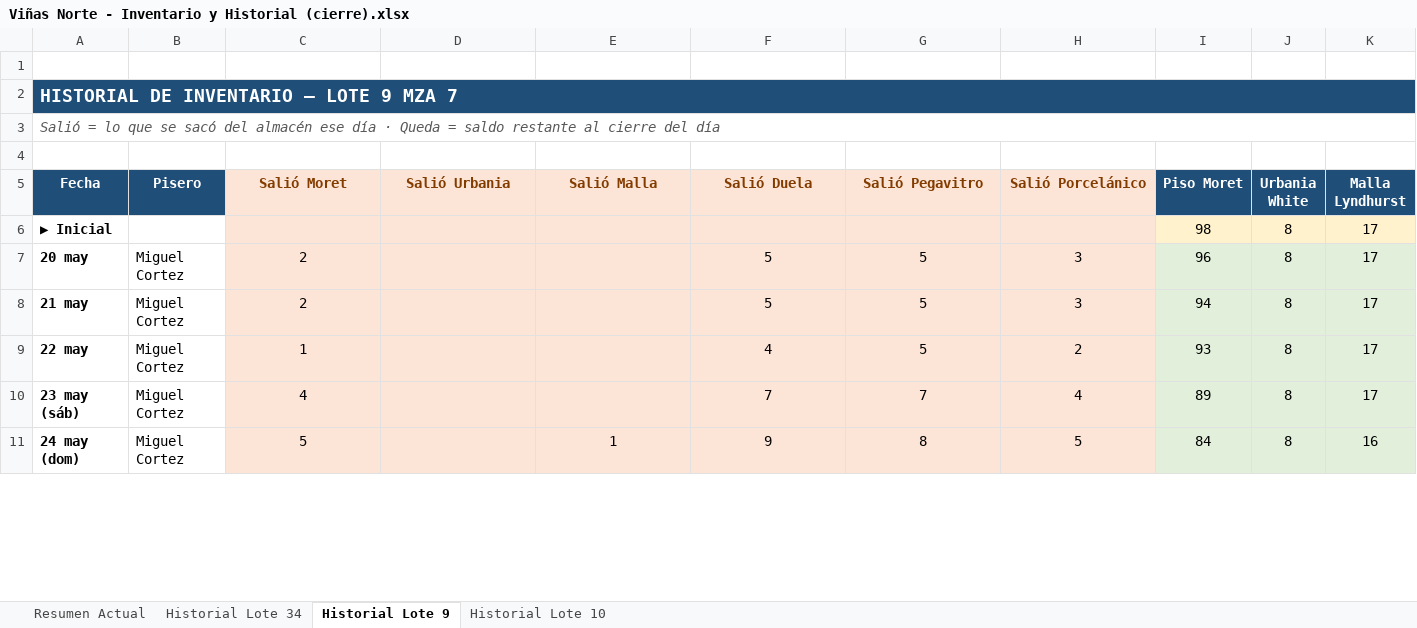
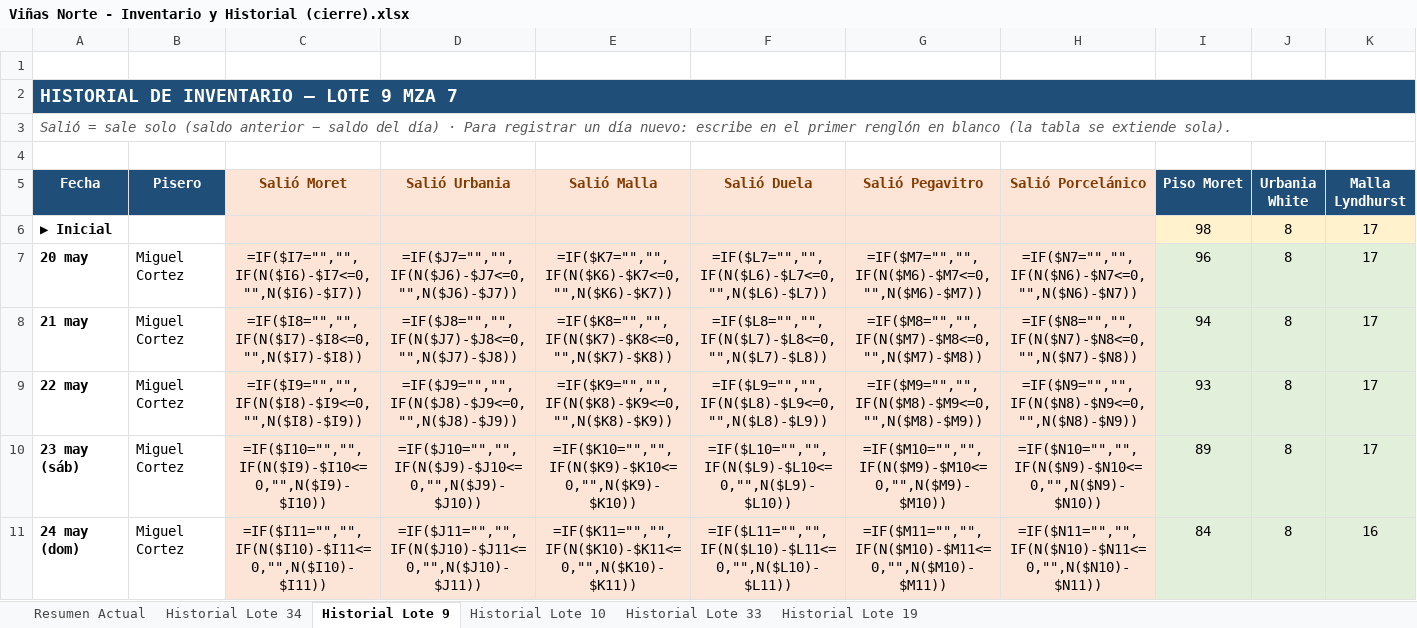
Before and after one commit to mauricioelnoob-boop/Autocad, an Excel workbook: Viñas Norte - Inventario y Historial (cierre).xlsx, sheet Historial Lote 9, drawn as a sheet; only a part is shown; values as stored, in another font and other column widths than the file's, no borders; formulas without a stored value are shown as written; table styles not drawn; the diff covers the shown part only; the diff names each change by its address in the sheet, - before the commit and + after, or states it on an @@ line.

```diff
--- a/Viñas Norte - Inventario y Historial (cierre).xlsx (sheet Historial Lote 9)
+++ b/Viñas Norte - Inventario y Historial (cierre).xlsx (sheet Historial Lote 9)
+sheet tab: Historial Lote 33
+sheet tab: Historial Lote 19
-A3 (Fecha): Salió = lo que se sacó del almacén ese día · Queda = saldo restante al cierre del día
+A3 (Fecha): Salió = sale solo (saldo anterior − saldo del día) · Para registrar un día nuevo: escribe en el primer renglón en blanco (la tabla se extiende sola).
-C7 (Salió Moret): 2
+C7 (Salió Moret): =IF($I7="","",IF(N($I6)-$I7<=0,"",N($I6)-$I7))
-D7 (Salió Urbania): (empty)
+D7 (Salió Urbania): =IF($J7="","",IF(N($J6)-$J7<=0,"",N($J6)-$J7))
-E7 (Salió Malla): (empty)
+E7 (Salió Malla): =IF($K7="","",IF(N($K6)-$K7<=0,"",N($K6)-$K7))
-F7 (Salió Duela): 5
+F7 (Salió Duela): =IF($L7="","",IF(N($L6)-$L7<=0,"",N($L6)-$L7))
-G7 (Salió Pegavitro): 5
+G7 (Salió Pegavitro): =IF($M7="","",IF(N($M6)-$M7<=0,"",N($M6)-$M7))
-H7 (Salió Porcelánico): 3
+H7 (Salió Porcelánico): =IF($N7="","",IF(N($N6)-$N7<=0,"",N($N6)-$N7))
-C8 (Salió Moret): 2
+C8 (Salió Moret): =IF($I8="","",IF(N($I7)-$I8<=0,"",N($I7)-$I8))
-D8 (Salió Urbania): (empty)
+D8 (Salió Urbania): =IF($J8="","",IF(N($J7)-$J8<=0,"",N($J7)-$J8))
-E8 (Salió Malla): (empty)
+E8 (Salió Malla): =IF($K8="","",IF(N($K7)-$K8<=0,"",N($K7)-$K8))
-F8 (Salió Duela): 5
+F8 (Salió Duela): =IF($L8="","",IF(N($L7)-$L8<=0,"",N($L7)-$L8))
-G8 (Salió Pegavitro): 5
+G8 (Salió Pegavitro): =IF($M8="","",IF(N($M7)-$M8<=0,"",N($M7)-$M8))
-H8 (Salió Porcelánico): 3
+H8 (Salió Porcelánico): =IF($N8="","",IF(N($N7)-$N8<=0,"",N($N7)-$N8))
-C9 (Salió Moret): 1
+C9 (Salió Moret): =IF($I9="","",IF(N($I8)-$I9<=0,"",N($I8)-$I9))
-D9 (Salió Urbania): (empty)
+D9 (Salió Urbania): =IF($J9="","",IF(N($J8)-$J9<=0,"",N($J8)-$J9))
-E9 (Salió Malla): (empty)
+E9 (Salió Malla): =IF($K9="","",IF(N($K8)-$K9<=0,"",N($K8)-$K9))
-F9 (Salió Duela): 4
+F9 (Salió Duela): =IF($L9="","",IF(N($L8)-$L9<=0,"",N($L8)-$L9))
-G9 (Salió Pegavitro): 5
+G9 (Salió Pegavitro): =IF($M9="","",IF(N($M8)-$M9<=0,"",N($M8)-$M9))
-H9 (Salió Porcelánico): 2
+H9 (Salió Porcelánico): =IF($N9="","",IF(N($N8)-$N9<=0,"",N($N8)-$N9))
-C10 (Salió Moret): 4
+C10 (Salió Moret): =IF($I10="","",IF(N($I9)-$I10<=0,"",N($I9)-$I10))
-D10 (Salió Urbania): (empty)
+D10 (Salió Urbania): =IF($J10="","",IF(N($J9)-$J10<=0,"",N($J9)-$J10))
-E10 (Salió Malla): (empty)
+E10 (Salió Malla): =IF($K10="","",IF(N($K9)-$K10<=0,"",N($K9)-$K10))
-F10 (Salió Duela): 7
+F10 (Salió Duela): =IF($L10="","",IF(N($L9)-$L10<=0,"",N($L9)-$L10))
-G10 (Salió Pegavitro): 7
+G10 (Salió Pegavitro): =IF($M10="","",IF(N($M9)-$M10<=0,"",N($M9)-$M10))
-H10 (Salió Porcelánico): 4
+H10 (Salió Porcelánico): =IF($N10="","",IF(N($N9)-$N10<=0,"",N($N9)-$N10))
-C11 (Salió Moret): 5
+C11 (Salió Moret): =IF($I11="","",IF(N($I10)-$I11<=0,"",N($I10)-$I11))
-D11 (Salió Urbania): (empty)
+D11 (Salió Urbania): =IF($J11="","",IF(N($J10)-$J11<=0,"",N($J10)-$J11))
-E11 (Salió Malla): 1
+E11 (Salió Malla): =IF($K11="","",IF(N($K10)-$K11<=0,"",N($K10)-$K11))
-F11 (Salió Duela): 9
+F11 (Salió Duela): =IF($L11="","",IF(N($L10)-$L11<=0,"",N($L10)-$L11))
-G11 (Salió Pegavitro): 8
+G11 (Salió Pegavitro): =IF($M11="","",IF(N($M10)-$M11<=0,"",N($M10)-$M11))
-H11 (Salió Porcelánico): 5
+H11 (Salió Porcelánico): =IF($N11="","",IF(N($N10)-$N11<=0,"",N($N10)-$N11))
```
Also changed, not shown: 14 added rows and 114 edited cells elsewhere in this sheet, sheet Historial Lote 34, sheet Historial Lote 10, sheet Resumen Actual.
